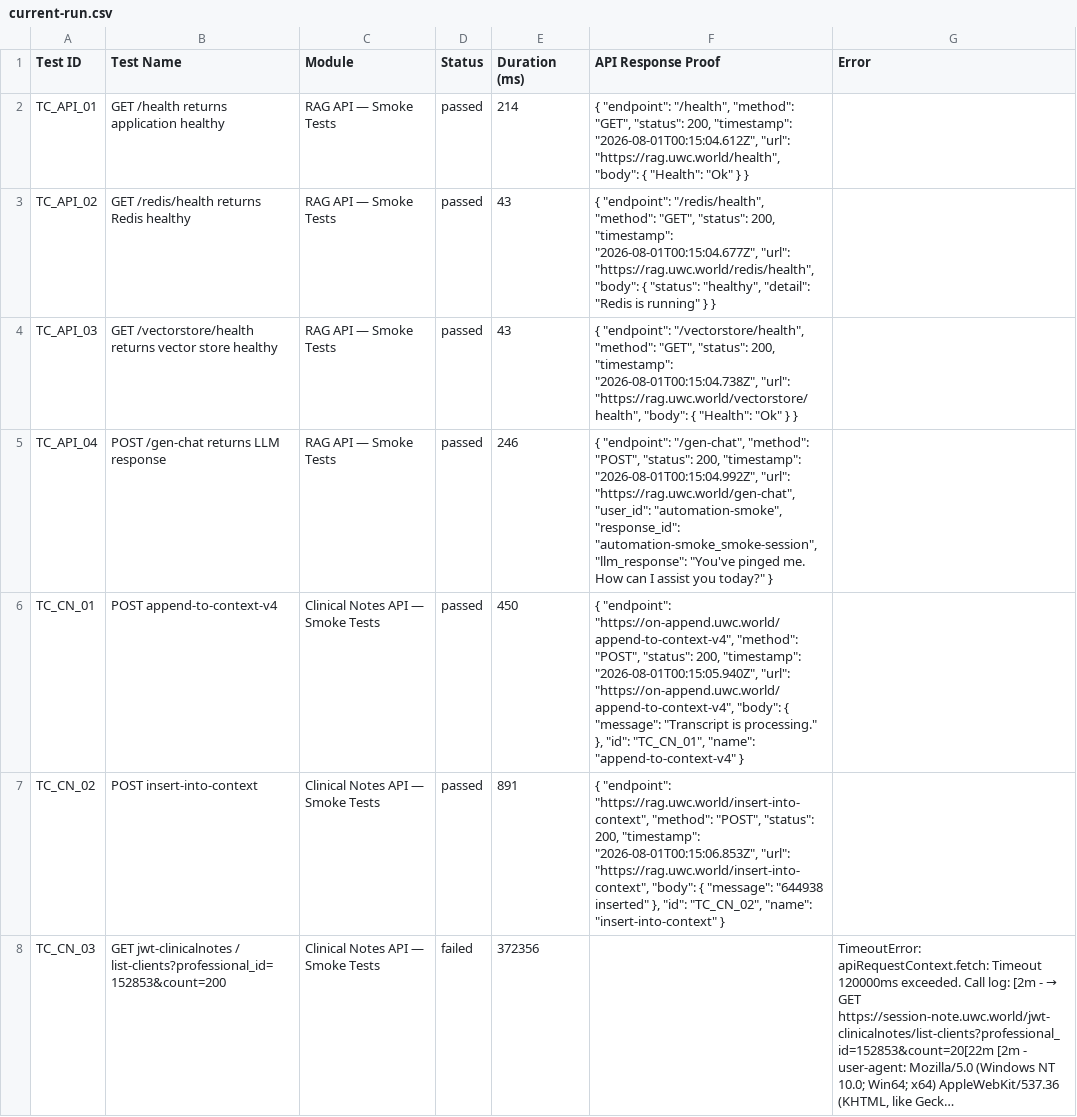
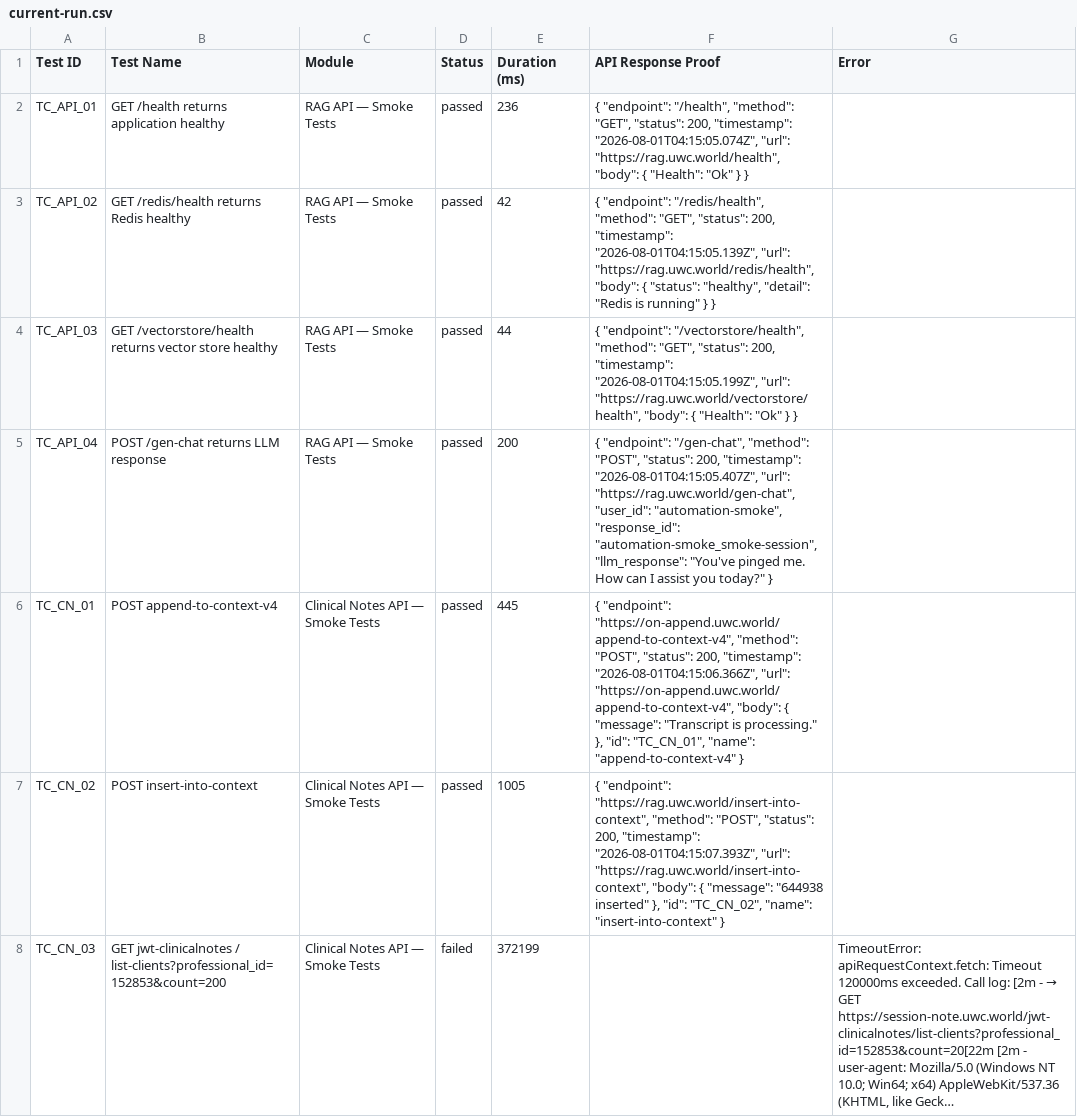
Before and after one commit to Shunyalabsai/asksam-automation, a CSV file: docs/exports/current-run.csv, drawn as a sheet; only a part is shown; long unchanged cells end in …; the diff covers the shown part only; the diff names each change by its address in the sheet, - before the commit and + after, or states it on an @@ line.

```diff
--- a/docs/exports/current-run.csv
+++ b/docs/exports/current-run.csv
-E2 (Duration (ms)): 214
+E2 (Duration (ms)): 236
-F2 (API Response Proof): …200, "timestamp": "2026-08-01T00:15:04.612Z", "url": "https://rag.uwc.world/health",…
+F2 (API Response Proof): …200, "timestamp": "2026-08-01T04:15:05.074Z", "url": "https://rag.uwc.world/health",…
-E3 (Duration (ms)): 43
+E3 (Duration (ms)): 42
-F3 (API Response Proof): …200, "timestamp": "2026-08-01T00:15:04.677Z", "url": "https://rag.uwc.world/redis/health",…
+F3 (API Response Proof): …200, "timestamp": "2026-08-01T04:15:05.139Z", "url": "https://rag.uwc.world/redis/health",…
-E4 (Duration (ms)): 43
+E4 (Duration (ms)): 44
-F4 (API Response Proof): …200, "timestamp": "2026-08-01T00:15:04.738Z", "url": "https://rag.uwc.world/vectorstore/health",…
+F4 (API Response Proof): …200, "timestamp": "2026-08-01T04:15:05.199Z", "url": "https://rag.uwc.world/vectorstore/health",…
-E5 (Duration (ms)): 246
+E5 (Duration (ms)): 200
-F5 (API Response Proof): …200, "timestamp": "2026-08-01T00:15:04.992Z", "url": "https://rag.uwc.world/gen-chat",…
+F5 (API Response Proof): …200, "timestamp": "2026-08-01T04:15:05.407Z", "url": "https://rag.uwc.world/gen-chat",…
-E6 (Duration (ms)): 450
+E6 (Duration (ms)): 445
-F6 (API Response Proof): …200, "timestamp": "2026-08-01T00:15:05.940Z", "url": "https://on-append.uwc.world/append-to-context-v4",…
+F6 (API Response Proof): …200, "timestamp": "2026-08-01T04:15:06.366Z", "url": "https://on-append.uwc.world/append-to-context-v4",…
-E7 (Duration (ms)): 891
+E7 (Duration (ms)): 1005
-F7 (API Response Proof): …200, "timestamp": "2026-08-01T00:15:06.853Z", "url": "https://rag.uwc.world/insert-into-context",…
+F7 (API Response Proof): …200, "timestamp": "2026-08-01T04:15:07.393Z", "url": "https://rag.uwc.world/insert-into-context",…
-E8 (Duration (ms)): 372356
+E8 (Duration (ms)): 372199
```
Also changed, not shown: 13 edited cells elsewhere in this file, docs/exports/all-runs-summary.csv, 16 other files.
